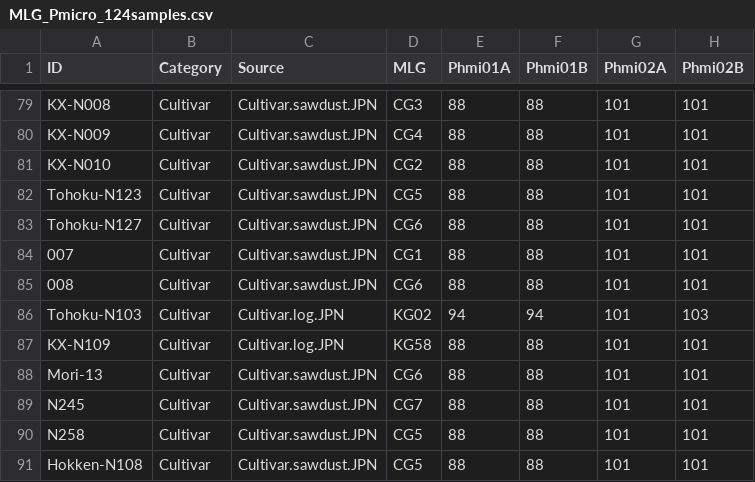
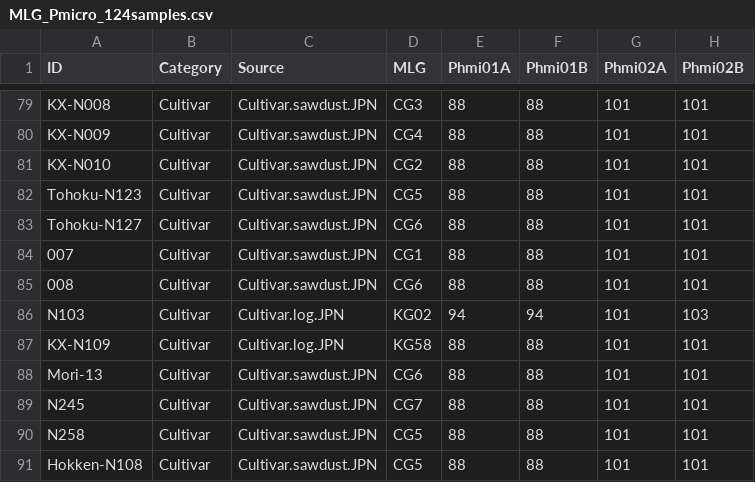
Before and after one commit to akihirao/nameko_SSR, a CSV file: MLG_Pmicro_124samples.csv, drawn as a sheet; only a part is shown, gaps mark what is left out; the diff names each change by its address in the sheet, - before the commit and + after, or states it on an @@ line.

Commit message:
update

```diff
--- a/MLG_Pmicro_124samples.csv
+++ b/MLG_Pmicro_124samples.csv
-A86 (ID): Tohoku-N103
+A86 (ID): N103
```
